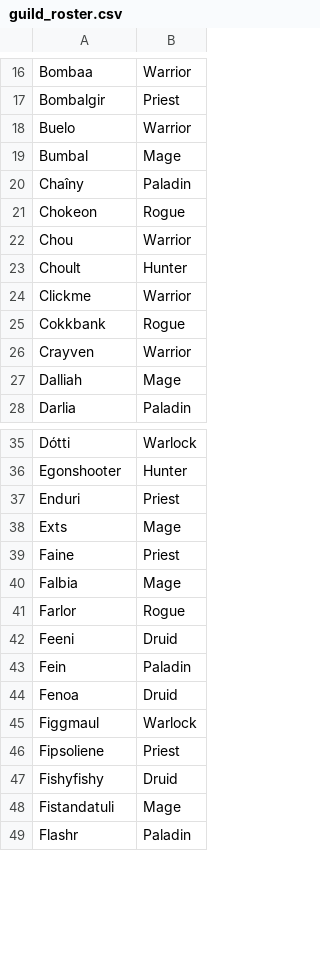
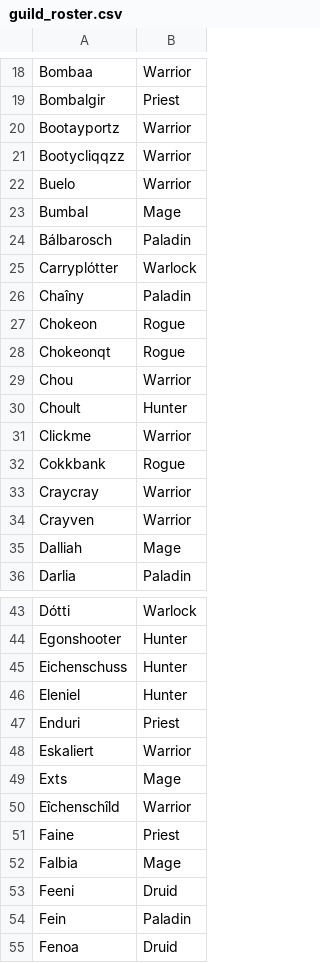
Before and after one commit to LessIsMoreGuild/LessIsMoreGuild.github.io, a CSV file: guild_roster.csv, drawn as a sheet; only a part is shown, gaps mark what is left out; the shorter side is filled out with more unchanged rows; removed rows and columns are numbered as before the commit, all else as after; the diff covers the shown part only; the diff names each change by its address in the sheet, - before the commit and + after, or states it on an @@ line.

Commit message:
Update guild_roster.csv

```diff
--- a/guild_roster.csv
+++ b/guild_roster.csv
+row 20: Bootayportz | Warrior
+row 21: Bootycliqqzz | Warrior
+row 24: Bálbarosch | Paladin
+row 25: Carryplótter | Warlock
+row 28: Chokeonqt | Rogue
+row 33: Craycray | Warrior
+row 45: Eichenschuss | Hunter
+row 46: Eleniel | Hunter
+row 48: Eskaliert | Warrior
+row 50: Eîchenschîld | Warrior
-row 41: Farlor | Rogue
```
Also changed, not shown: 26 added rows and 6 removed rows elsewhere in this file.
